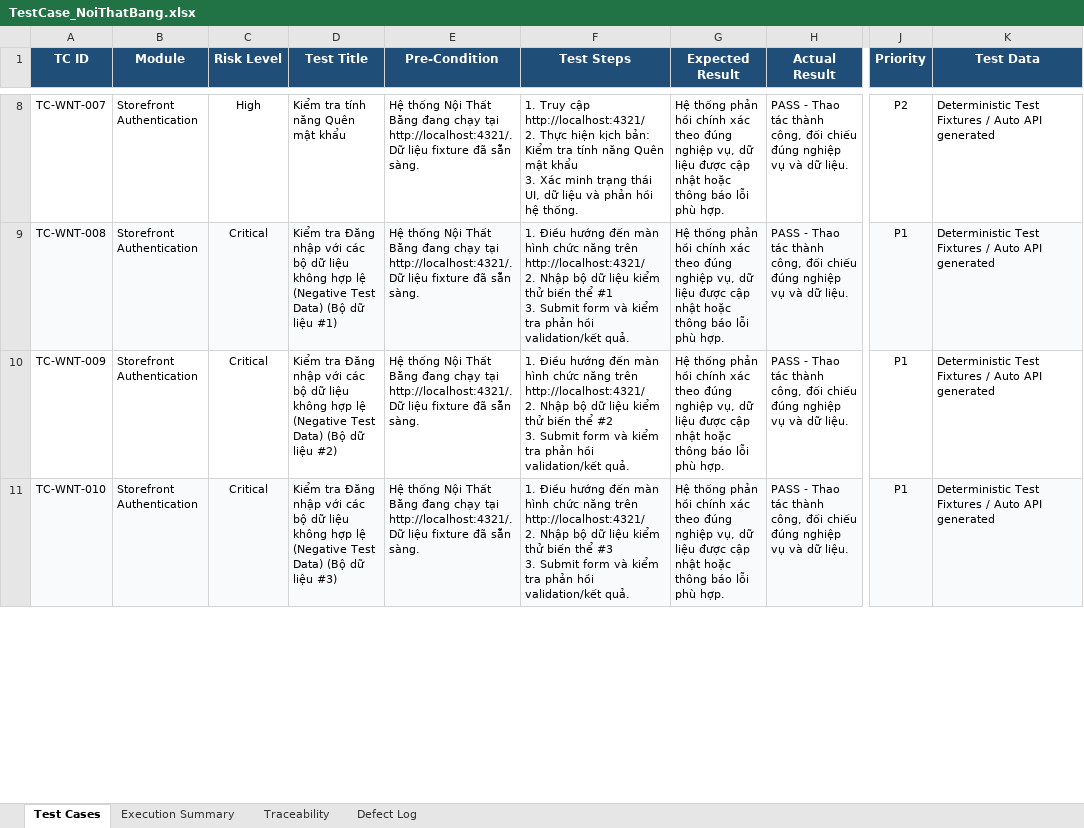
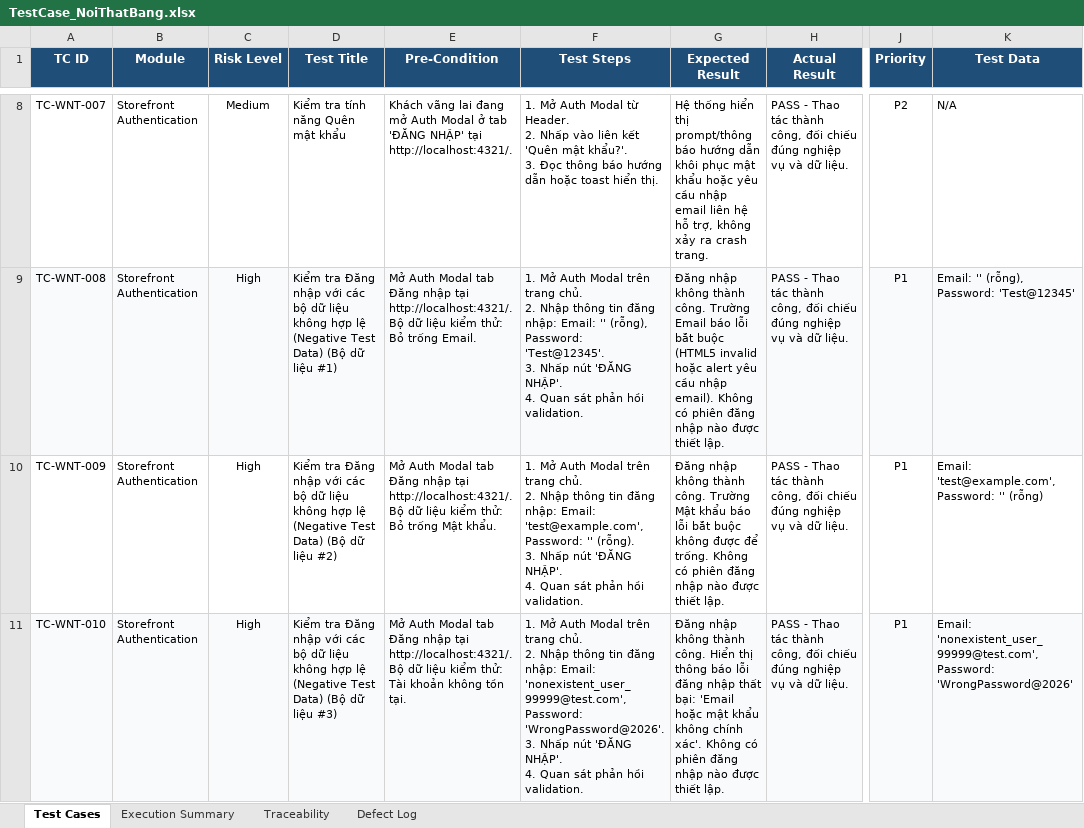
Before and after one commit to thanhdam1/Auto_Testing, an Excel workbook: TestCase_NoiThatBang.xlsx, sheet Test Cases, drawn as a sheet; only a part is shown, gaps mark what is left out; values as stored, in another font and other column widths than the file's, no borders; ↵ is a line break in a cell; the diff covers the shown part only; the diff names each change by its address in the sheet, - before the commit and + after, or states it on an @@ line.

Commit message:
docs(testcases): enrich Pre-Condition, Test Steps, and Expected Result with granular concrete details for all 111 test cases

```diff
--- a/TestCase_NoiThatBang.xlsx (sheet Test Cases)
+++ b/TestCase_NoiThatBang.xlsx (sheet Test Cases)
-C8 (Risk Level): High
+C8 (Risk Level): Medium
-E8 (Pre-Condition): Hệ thống Nội Thất Bằng đang chạy tại http://localhost:4321/. Dữ liệu fixture đã sẵn sàng.
+E8 (Pre-Condition): Khách vãng lai đang mở Auth Modal ở tab 'ĐĂNG NHẬP' tại http://localhost:4321/.
-F8 (Test Steps): 1. Truy cập http://localhost:4321/ ↵ 2. Thực hiện kịch bản: Kiểm tra tính năng Quên mật khẩu ↵ 3. Xác minh trạng thái UI, dữ liệu và phản hồi hệ thống.
+F8 (Test Steps): 1. Mở Auth Modal từ Header. ↵ 2. Nhấp vào liên kết 'Quên mật khẩu?'. ↵ 3. Đọc thông báo hướng dẫn hoặc toast hiển thị.
-G8 (Expected Result): Hệ thống phản hồi chính xác theo đúng nghiệp vụ, dữ liệu được cập nhật hoặc thông báo lỗi phù hợp.
+G8 (Expected Result): Hệ thống hiển thị prompt/thông báo hướng dẫn khôi phục mật khẩu hoặc yêu cầu nhập email liên hệ hỗ trợ, không xảy ra crash trang.
-K8 (Test Data): Deterministic Test Fixtures / Auto API generated
+K8 (Test Data): N/A
-C9:C11 (Risk Level): Critical
+C9:C11 (Risk Level): High
-E9 (Pre-Condition): Hệ thống Nội Thất Bằng đang chạy tại http://localhost:4321/. Dữ liệu fixture đã sẵn sàng.
+E9 (Pre-Condition): Mở Auth Modal tab Đăng nhập tại http://localhost:4321/. Bộ dữ liệu kiểm thử: Bỏ trống Email.
-F9 (Test Steps): 1. Điều hướng đến màn hình chức năng trên http://localhost:4321/ ↵ 2. Nhập bộ dữ liệu kiểm thử biến thể #1 ↵ 3. Submit form và kiểm tra phản hồi validation/kết quả.
+F9 (Test Steps): 1. Mở Auth Modal trên trang chủ. ↵ 2. Nhập thông tin đăng nhập: Email: '' (rỗng), Password: 'Test@12345'. ↵ 3. Nhấp nút 'ĐĂNG NHẬP'. ↵ 4. Quan sát phản hồi validation.
-G9 (Expected Result): Hệ thống phản hồi chính xác theo đúng nghiệp vụ, dữ liệu được cập nhật hoặc thông báo lỗi phù hợp.
+G9 (Expected Result): Đăng nhập không thành công. Trường Email báo lỗi bắt buộc (HTML5 invalid hoặc alert yêu cầu nhập email). Không có phiên đăng nhập nào được thiết lập.
-K9 (Test Data): Deterministic Test Fixtures / Auto API generated
+K9 (Test Data): Email: '' (rỗng), Password: 'Test@12345'
-E10 (Pre-Condition): Hệ thống Nội Thất Bằng đang chạy tại http://localhost:4321/. Dữ liệu fixture đã sẵn sàng.
+E10 (Pre-Condition): Mở Auth Modal tab Đăng nhập tại http://localhost:4321/. Bộ dữ liệu kiểm thử: Bỏ trống Mật khẩu.
-F10 (Test Steps): 1. Điều hướng đến màn hình chức năng trên http://localhost:4321/ ↵ 2. Nhập bộ dữ liệu kiểm thử biến thể #2 ↵ 3. Submit form và kiểm tra phản hồi validation/kết quả.
+F10 (Test Steps): 1. Mở Auth Modal trên trang chủ. ↵ 2. Nhập thông tin đăng nhập: Email: 'test@example.com', Password: '' (rỗng). ↵ 3. Nhấp nút 'ĐĂNG NHẬP'. ↵ 4. Quan sát phản hồi validation.
-G10 (Expected Result): Hệ thống phản hồi chính xác theo đúng nghiệp vụ, dữ liệu được cập nhật hoặc thông báo lỗi phù hợp.
+G10 (Expected Result): Đăng nhập không thành công. Trường Mật khẩu báo lỗi bắt buộc không được để trống. Không có phiên đăng nhập nào được thiết lập.
-K10 (Test Data): Deterministic Test Fixtures / Auto API generated
+K10 (Test Data): Email: 'test@example.com', Password: '' (rỗng)
-E11 (Pre-Condition): Hệ thống Nội Thất Bằng đang chạy tại http://localhost:4321/. Dữ liệu fixture đã sẵn sàng.
+E11 (Pre-Condition): Mở Auth Modal tab Đăng nhập tại http://localhost:4321/. Bộ dữ liệu kiểm thử: Tài khoản không tồn tại.
-F11 (Test Steps): 1. Điều hướng đến màn hình chức năng trên http://localhost:4321/ ↵ 2. Nhập bộ dữ liệu kiểm thử biến thể #3 ↵ 3. Submit form và kiểm tra phản hồi validation/kết quả.
+F11 (Test Steps): 1. Mở Auth Modal trên trang chủ. ↵ 2. Nhập thông tin đăng nhập: Email: 'nonexistent_user_99999@test.com', Password: 'WrongPassword@2026'. ↵ 3. Nhấp nút 'ĐĂNG NHẬP'. ↵ 4. Quan sát phản hồi validation.
-G11 (Expected Result): Hệ thống phản hồi chính xác theo đúng nghiệp vụ, dữ liệu được cập nhật hoặc thông báo lỗi phù hợp.
+G11 (Expected Result): Đăng nhập không thành công. Hiển thị thông báo lỗi đăng nhập thất bại: 'Email hoặc mật khẩu không chính xác'. Không có phiên đăng nhập nào được thiết lập.
-K11 (Test Data): Deterministic Test Fixtures / Auto API generated
+K11 (Test Data): Email: 'nonexistent_user_99999@test.com', Password: 'WrongPassword@2026'
```
Also changed, not shown: 534 edited cells elsewhere in this sheet, reports/TestCase_NoiThatBang.xlsx, reports/Test_Cases_NoiThatBang_20261106.xlsx, 1 other file.
